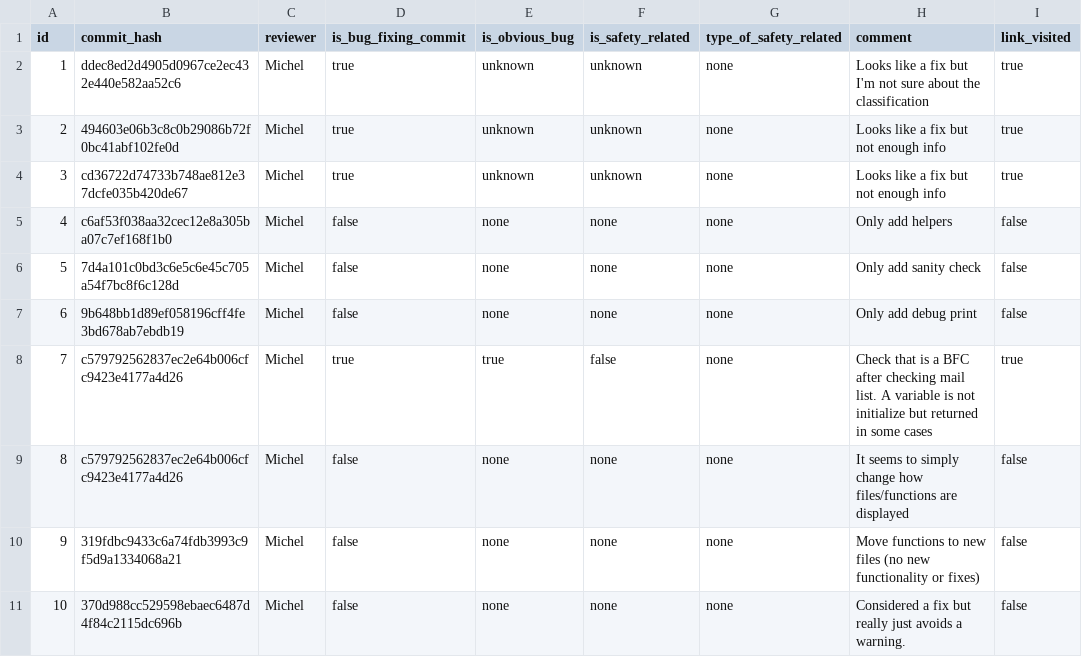
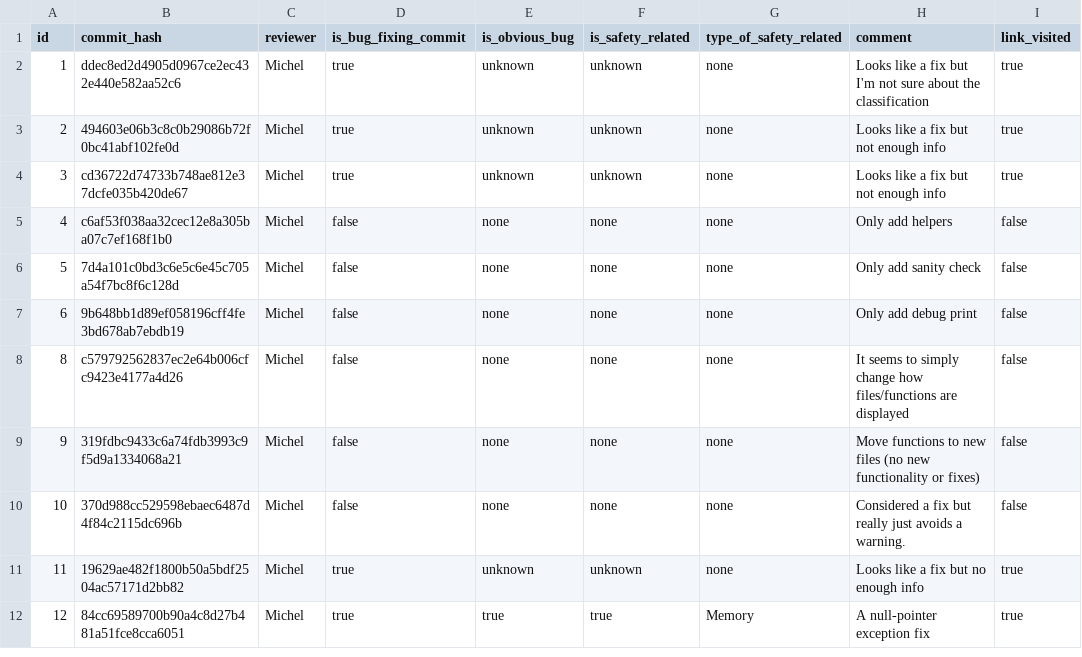
Before and after one commit to codeurjc/linux-bugs, a CSV file: 130_results_michel.csv, drawn as a sheet; only a part is shown; the shorter side is filled out with more unchanged rows; the diff names each change by its address in the sheet, - before the commit and + after, or states it on an @@ line.

Commit message:
New notebook for comparisons between annotators
Also, removed duplicated line in 130_results_michel.csv
Also, added requirements.txt to include gradio (used in the comparison notebook)

```diff
--- a/130_results_michel.csv
+++ b/130_results_michel.csv
-row 8: 7 | c579792562837ec2e64b006cfc9423e4177a4d26 | Michel | true | true | false | none | Check that is a BFC after checking mail list. A variable is not initialize but returned in some cases | true
```
Also changed, not shown: 3 other files.
